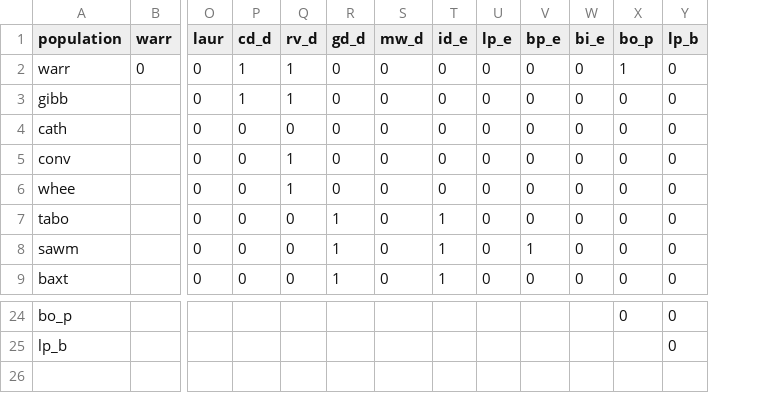
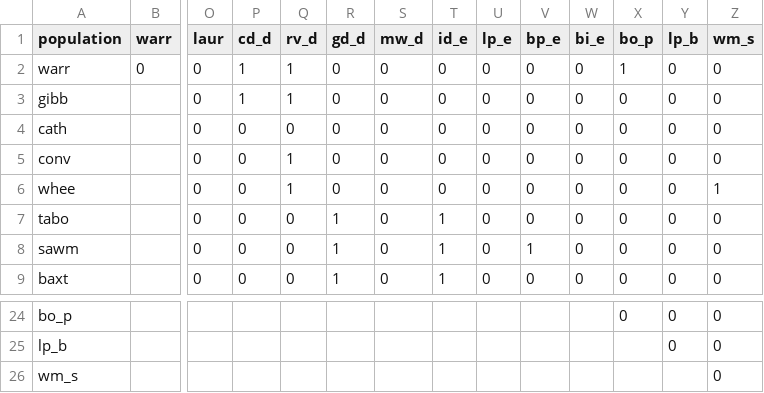
Before and after one commit to rgzn/CollarFrequency, a CSV file: network.csv, drawn as a sheet; only a part is shown, gaps mark what is left out; rows hold the shown columns only; the diff names each change by its address in the sheet, - before the commit and + after, or states it on an @@ line.

```diff
--- a/network.csv
+++ b/network.csv
+column Z (wm_s), rows 2-9: 0 | 0 | 0 | 0 | 1 | 0 | 0 | 0; rows 24-25: 0 | 0
+row 26: wm_s |  |  |  |  |  |  |  |  |  |  |  |  | 0
```
Also changed, not shown: attributes.csv.
